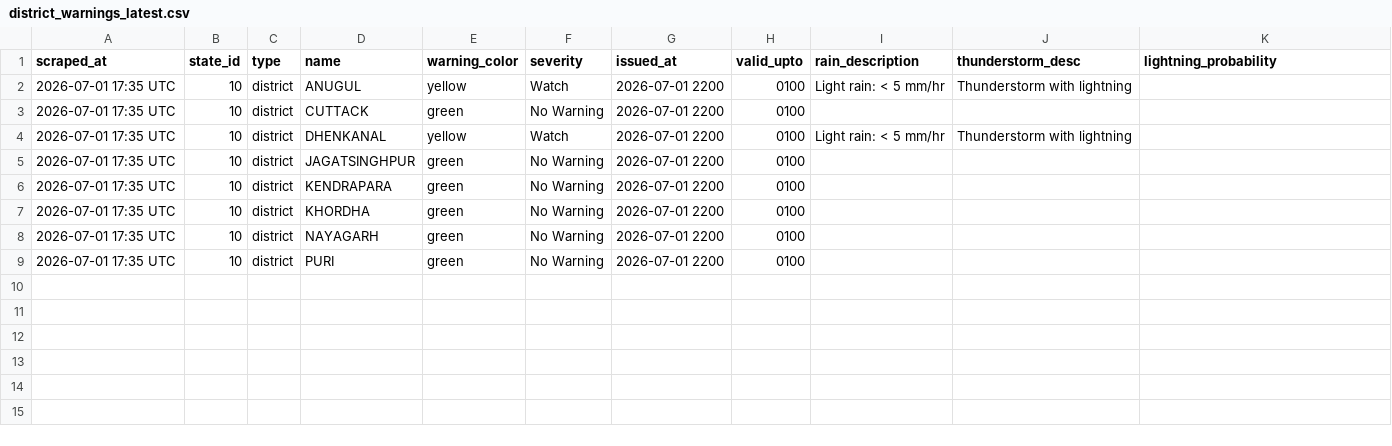
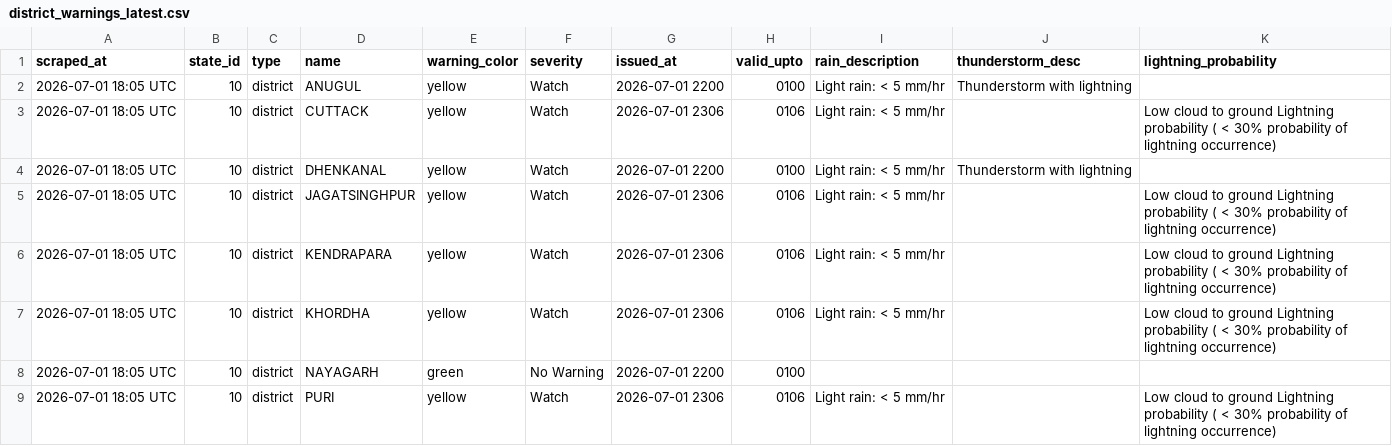
Before and after one commit to sonalmahapatra63-maker/imd-warning-scraper, a CSV file: data/district_warnings_latest.csv, drawn as a sheet.

```diff
--- a/data/district_warnings_latest.csv
+++ b/data/district_warnings_latest.csv
@@ -1,9 +1,9 @@
 scraped_at,state_id,type,name,warning_color,severity,issued_at,valid_upto,rain_description,thunderstorm_desc,lightning_probability
-2026-07-01 17:35 UTC,10,district,ANUGUL,yellow,Watch,2026-07-01 2200,0100,Light rain: < 5 mm/hr,Thunderstorm with lightning,
-2026-07-01 17:35 UTC,10,district,CUTTACK,green,No Warning,2026-07-01 2200,0100,,,
-2026-07-01 17:35 UTC,10,district,DHENKANAL,yellow,Watch,2026-07-01 2200,0100,Light rain: < 5 mm/hr,Thunderstorm with lightning,
-2026-07-01 17:35 UTC,10,district,JAGATSINGHPUR,green,No Warning,2026-07-01 2200,0100,,,
-2026-07-01 17:35 UTC,10,district,KENDRAPARA,green,No Warning,2026-07-01 2200,0100,,,
-2026-07-01 17:35 UTC,10,district,KHORDHA,green,No Warning,2026-07-01 2200,0100,,,
-2026-07-01 17:35 UTC,10,district,NAYAGARH,green,No Warning,2026-07-01 2200,0100,,,
-2026-07-01 17:35 UTC,10,district,PURI,green,No Warning,2026-07-01 2200,0100,,,
+2026-07-01 18:05 UTC,10,district,ANUGUL,yellow,Watch,2026-07-01 2200,0100,Light rain: < 5 mm/hr,Thunderstorm with lightning,
+2026-07-01 18:05 UTC,10,district,CUTTACK,yellow,Watch,2026-07-01 2306,0106,Light rain: < 5 mm/hr,,Low cloud to ground Lightning probability ( < 30% probability of lightning occurrence)
+2026-07-01 18:05 UTC,10,district,DHENKANAL,yellow,Watch,2026-07-01 2200,0100,Light rain: < 5 mm/hr,Thunderstorm with lightning,
+2026-07-01 18:05 UTC,10,district,JAGATSINGHPUR,yellow,Watch,2026-07-01 2306,0106,Light rain: < 5 mm/hr,,Low cloud to ground Lightning probability ( < 30% probability of lightning occurrence)
+2026-07-01 18:05 UTC,10,district,KENDRAPARA,yellow,Watch,2026-07-01 2306,0106,Light rain: < 5 mm/hr,,Low cloud to ground Lightning probability ( < 30% probability of lightning occurrence)
+2026-07-01 18:05 UTC,10,district,KHORDHA,yellow,Watch,2026-07-01 2306,0106,Light rain: < 5 mm/hr,,Low cloud to ground Lightning probability ( < 30% probability of lightning occurrence)
+2026-07-01 18:05 UTC,10,district,NAYAGARH,green,No Warning,2026-07-01 2200,0100,,,
+2026-07-01 18:05 UTC,10,district,PURI,yellow,Watch,2026-07-01 2306,0106,Light rain: < 5 mm/hr,,Low cloud to ground Lightning probability ( < 30% probability of lightning occurrence)
```
Also changed, not shown: 1 other file.
